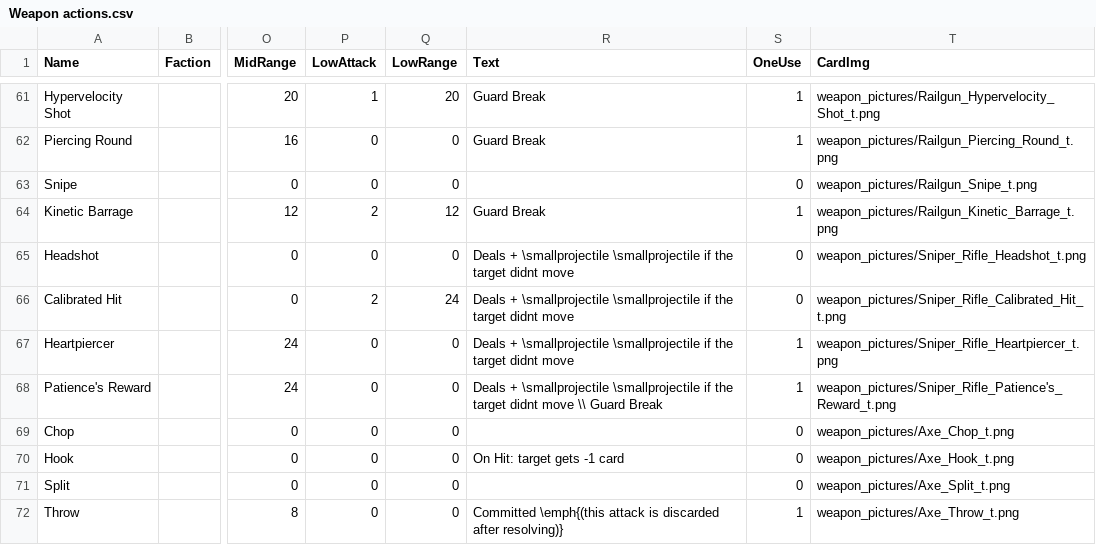
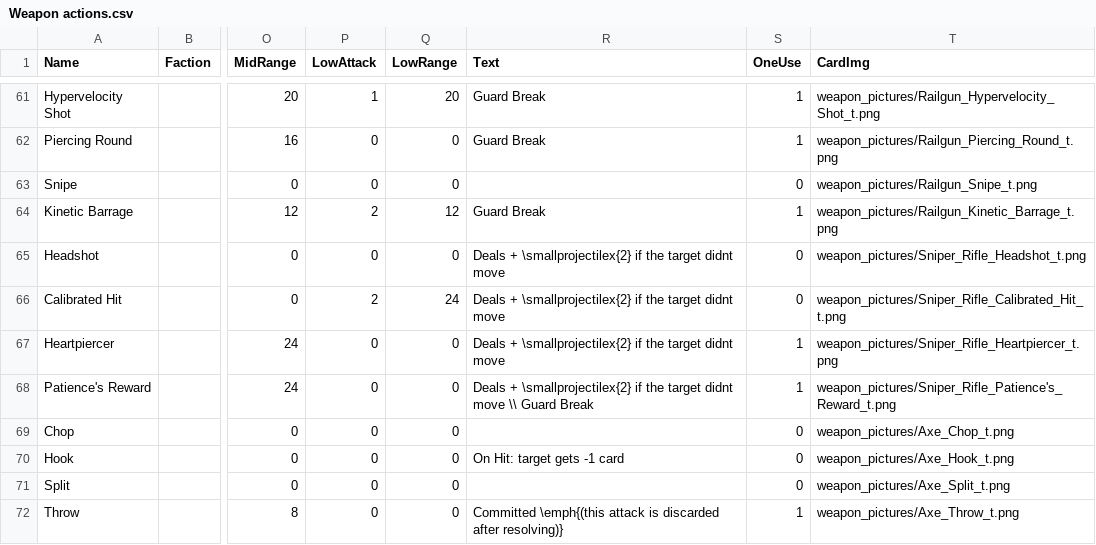
Before and after one commit to thesilencelies/mobileSuitGame, a CSV file: Weapon actions.csv, drawn as a sheet; only a part is shown, gaps mark what is left out; the diff names each change by its address in the sheet, - before the commit and + after, or states it on an @@ line.

```diff
--- a/Weapon actions.csv
+++ b/Weapon actions.csv
-R65:R67 (Text): Deals + \smallprojectile \smallprojectile if the…
+R65:R67 (Text): Deals + \smallprojectilex{2} if the…
-R68 (Text): Deals + \smallprojectile \smallprojectile if the…
+R68 (Text): Deals + \smallprojectilex{2} if the…
```
Also changed, not shown: 3 other files.
